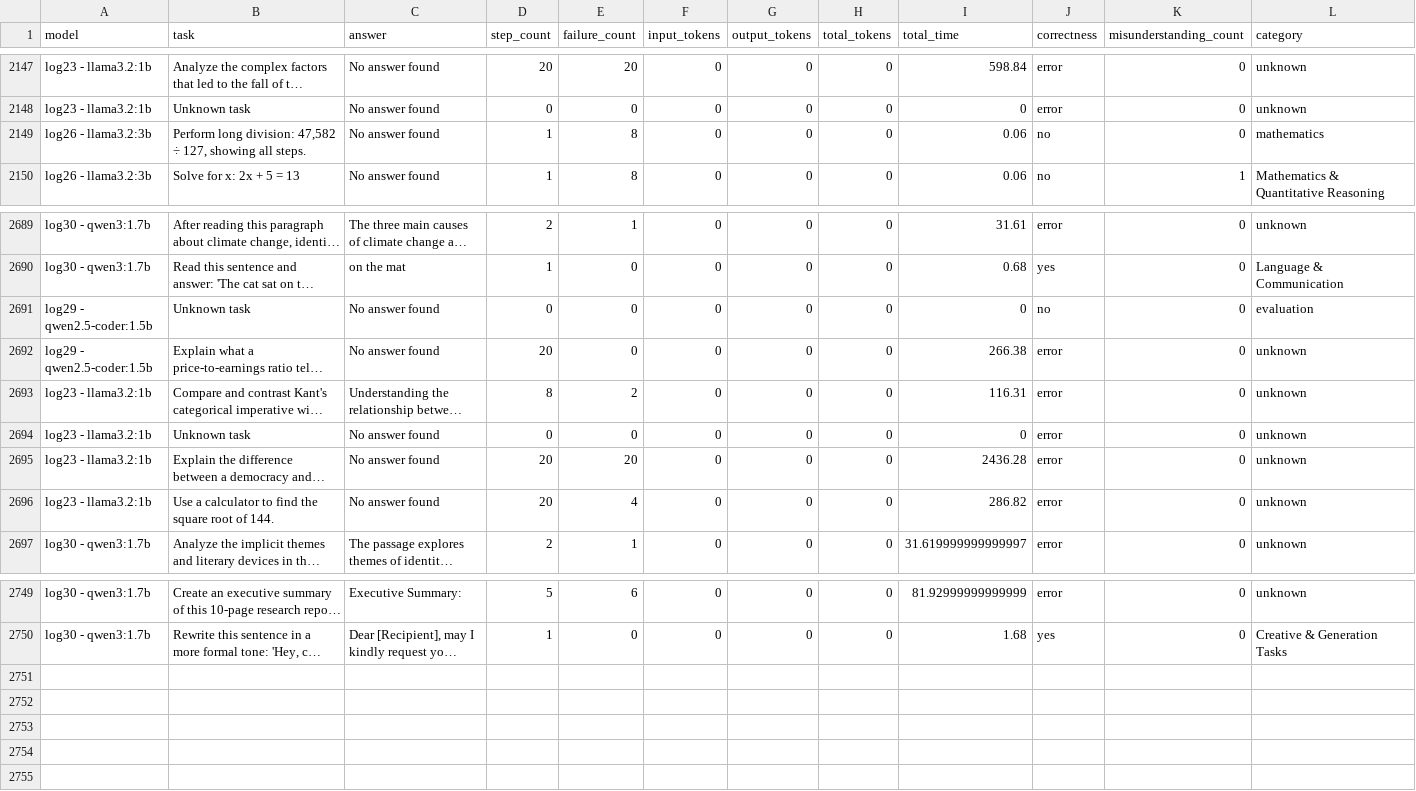
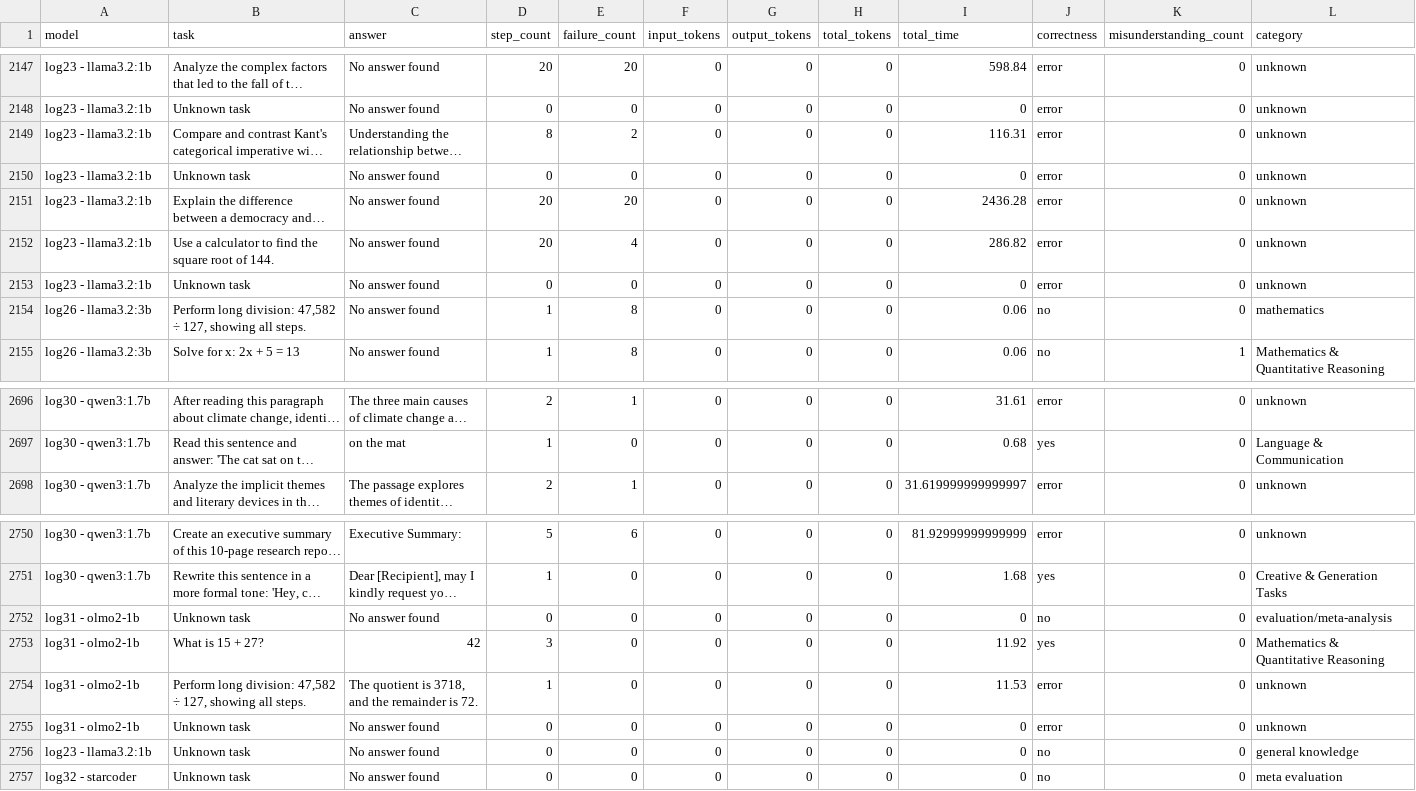
Before and after one commit to Luna-Inference/agent-evaluation, a CSV file: evaluation/evaluation_results.csv, drawn as a sheet; only a part is shown, gaps mark what is left out; long unchanged cells end in …; rows hold the shown columns only; the diff names each change by its address in the sheet, - before the commit and + after, or states it on an @@ line.

```diff
--- a/evaluation/evaluation_results.csv
+++ b/evaluation/evaluation_results.csv
@@ row 2693 moved to row 2149: log23 - llama3.2:1b @@
@@ row 2694 moved to row 2150: log23 - llama3.2:1b @@
@@ row 2695 moved to row 2151: log23 - llama3.2:1b @@
@@ row 2696 moved to row 2152: log23 - llama3.2:1b @@
+row 2153: log23 - llama3.2:1b | Unknown task | No answer found | 0 | 0 | 0 | 0 | 0 | 0 | error | 0 | unknown
@@ row 2691 moved to row 2470: log29 - qwen2.5-coder:1.5b @@
@@ row 2692 moved to row 2471: log29 - qwen2.5-coder:1.5b @@
+row 2752: log31 - olmo2-1b | Unknown task | No answer found | 0 | 0 | 0 | 0 | 0 | 0 | no | 0 | evaluation/meta-analysis
+row 2753: log31 - olmo2-1b | What is 15 + 27? | 42 | 3 | 0 | 0 | 0 | 0 | 11.92 | yes | 0 | Mathematics & Quantitative Reasoning
+row 2754: log31 - olmo2-1b | Perform long division: 47,582 ÷ 127, showing all steps. | The quotient is 3718, and the remainder is 72. | 1 | 0 | 0 | 0 | 0 | 11.53 | error | 0 | unknown
+row 2755: log31 - olmo2-1b | Unknown task | No answer found | 0 | 0 | 0 | 0 | 0 | 0 | error | 0 | unknown
+row 2756: log23 - llama3.2:1b | Unknown task | No answer found | 0 | 0 | 0 | 0 | 0 | 0 | no | 0 | general knowledge
+row 2757: log32 - starcoder | Unknown task | No answer found | 0 | 0 | 0 | 0 | 0 | 0 | no | 0 | meta evaluation
```
Also changed, not shown: 17 other files.
